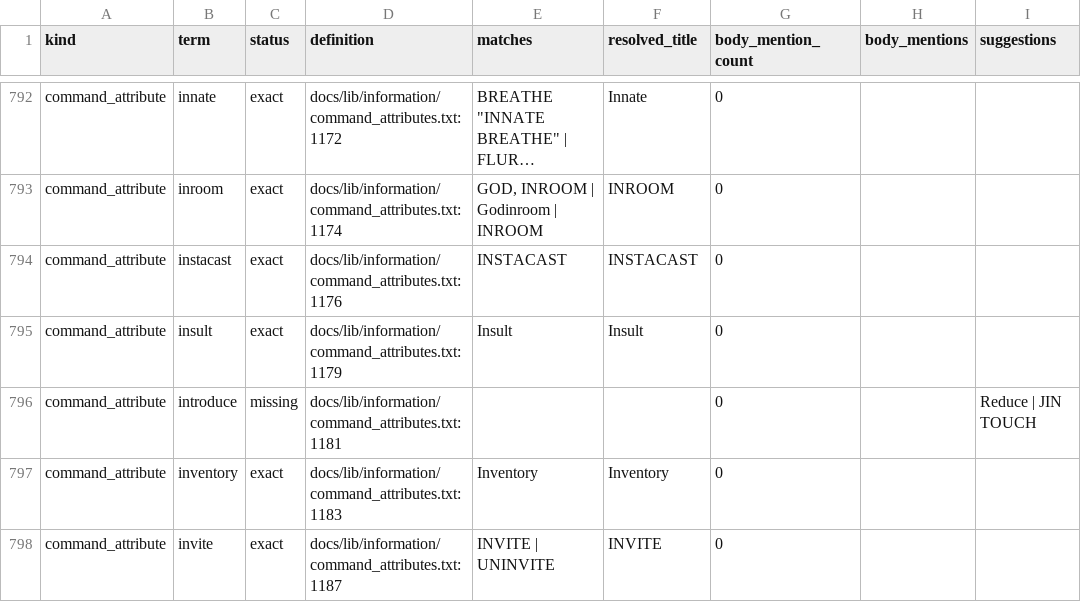
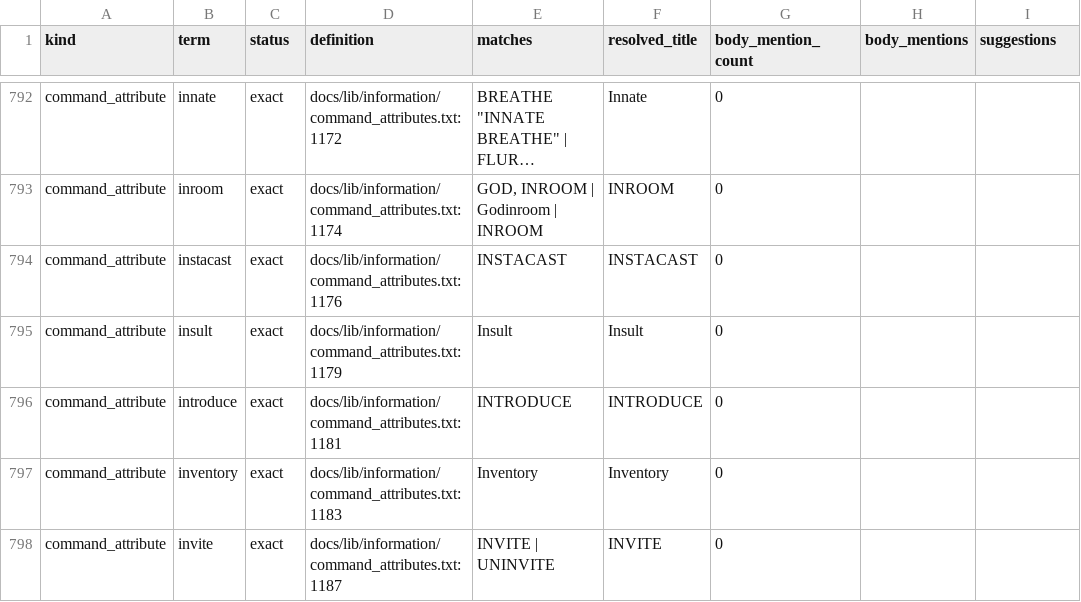
Before and after one commit to Community-Duris/Duris, a CSV file: docs/reports/help-coverage.csv, drawn as a sheet; only a part is shown, gaps mark what is left out; long unchanged cells end in …; the diff covers the shown part only.

Commit message:
Improve help discovery, author missing topics, and verify live output

```diff
--- a/docs/reports/help-coverage.csv
+++ b/docs/reports/help-coverage.csv
@@ -795,3 +795,3 @@ command_attribute,instacast,exact,docs/lib/information/command_attributes.txt:11
 command_attribute,insult,exact,docs/lib/information/command_attributes.txt:1179,Insult,Insult,0,,
-command_attribute,introduce,missing,docs/lib/information/command_attributes.txt:1181,,,0,,Reduce | JIN TOUCH
+command_attribute,introduce,exact,docs/lib/information/command_attributes.txt:1181,INTRODUCE,INTRODUCE,0,,
 command_attribute,inventory,exact,docs/lib/information/command_attributes.txt:1183,Inventory,Inventory,0,,
```
Also changed, not shown: 96 edited cells elsewhere in this file, 14 other files.
